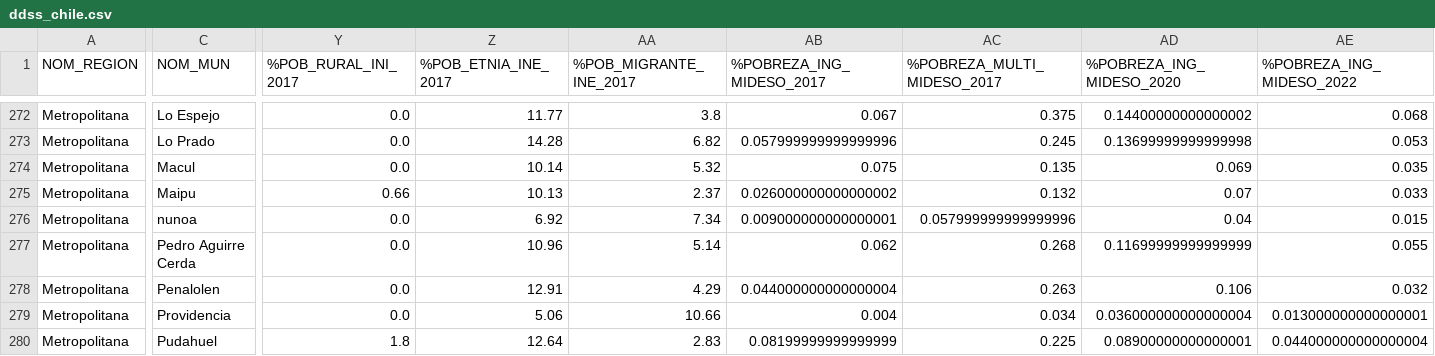
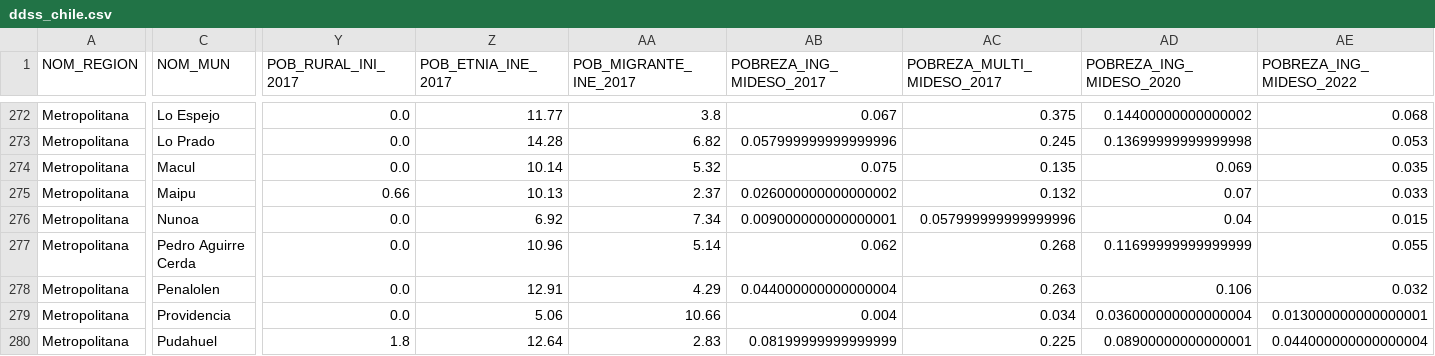
Before and after one commit to ChileMexicoEpimat/ChileMexicoData, a CSV file: data/chile/ddss_chile.csv, drawn as a sheet; only a part is shown, gaps mark what is left out; the diff covers the shown part only; the diff names each change by its address in the sheet, - before the commit and + after, or states it on an @@ line.

Commit message:
Update ddss_chile.csv

```diff
--- a/data/chile/ddss_chile.csv
+++ b/data/chile/ddss_chile.csv
-Y1: %POB_RURAL_INI_2017
+Y1: POB_RURAL_INI_2017
-Z1: %POB_ETNIA_INE_2017
+Z1: POB_ETNIA_INE_2017
-AA1: %POB_MIGRANTE_INE_2017
+AA1: POB_MIGRANTE_INE_2017
-AB1: %POBREZA_ING_MIDESO_2017
+AB1: POBREZA_ING_MIDESO_2017
-AC1: %POBREZA_MULTI_MIDESO_2017
+AC1: POBREZA_MULTI_MIDESO_2017
-AD1: %POBREZA_ING_MIDESO_2020
+AD1: POBREZA_ING_MIDESO_2020
-AE1: %POBREZA_ING_MIDESO_2022
+AE1: POBREZA_ING_MIDESO_2022
-C276 (NOM_MUN): nunoa
+C276 (NOM_MUN): Nunoa
```
Also changed, not shown: 1 edited cell elsewhere in this file.
